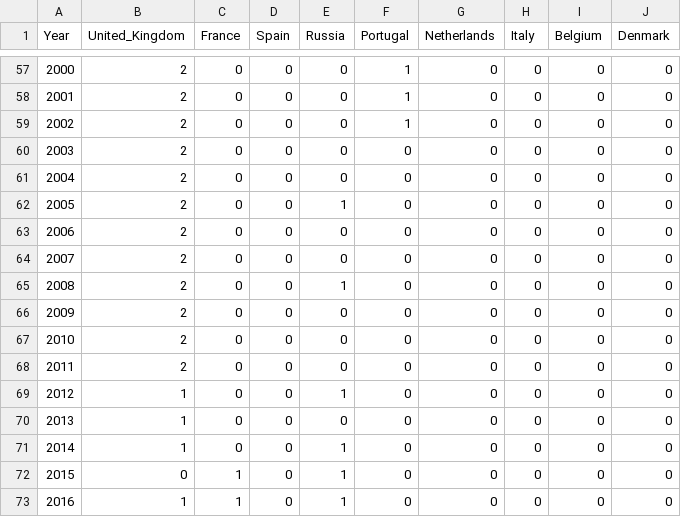
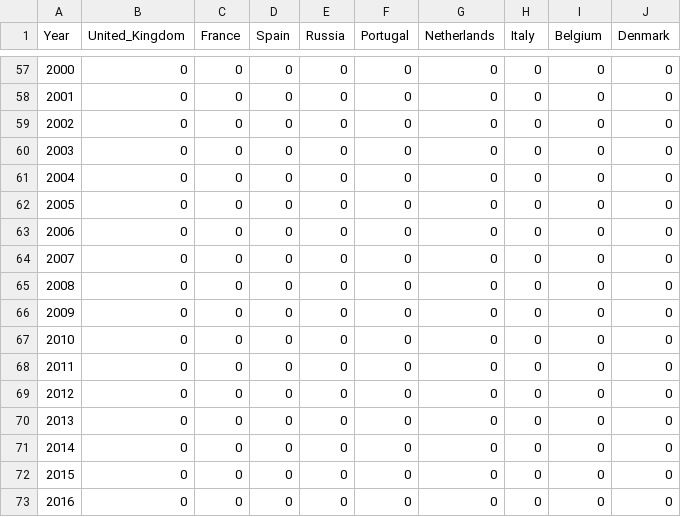
Before and after one commit to julied20/ada-2017, a CSV file: Project/datasets/colonization_conflict_year_colon_countries_pre.csv, drawn as a sheet; only a part is shown, gaps mark what is left out; the diff covers the shown part only.

```diff
--- a/Project/datasets/colonization_conflict_year_colon_countries_pre.csv
+++ b/Project/datasets/colonization_conflict_year_colon_countries_pre.csv
@@ -57,17 +57,17 @@ Year,United_Kingdom,France,Spain,Russia,Portugal,Netherlands,Italy,Belgium,Denma
-2000,2,0,0,0,1,0,0,0,0
-2001,2,0,0,0,1,0,0,0,0
-2002,2,0,0,0,1,0,0,0,0
-2003,2,0,0,0,0,0,0,0,0
-2004,2,0,0,0,0,0,0,0,0
-2005,2,0,0,1,0,0,0,0,0
-2006,2,0,0,0,0,0,0,0,0
-2007,2,0,0,0,0,0,0,0,0
-2008,2,0,0,1,0,0,0,0,0
-2009,2,0,0,0,0,0,0,0,0
-2010,2,0,0,0,0,0,0,0,0
-2011,2,0,0,0,0,0,0,0,0
-2012,1,0,0,1,0,0,0,0,0
-2013,1,0,0,0,0,0,0,0,0
-2014,1,0,0,1,0,0,0,0,0
-2015,0,1,0,1,0,0,0,0,0
-2016,1,1,0,1,0,0,0,0,0
+2000,0,0,0,0,0,0,0,0,0
+2001,0,0,0,0,0,0,0,0,0
+2002,0,0,0,0,0,0,0,0,0
+2003,0,0,0,0,0,0,0,0,0
+2004,0,0,0,0,0,0,0,0,0
+2005,0,0,0,0,0,0,0,0,0
+2006,0,0,0,0,0,0,0,0,0
+2007,0,0,0,0,0,0,0,0,0
+2008,0,0,0,0,0,0,0,0,0
+2009,0,0,0,0,0,0,0,0,0
+2010,0,0,0,0,0,0,0,0,0
+2011,0,0,0,0,0,0,0,0,0
+2012,0,0,0,0,0,0,0,0,0
+2013,0,0,0,0,0,0,0,0,0
+2014,0,0,0,0,0,0,0,0,0
+2015,0,0,0,0,0,0,0,0,0
+2016,0,0,0,0,0,0,0,0,0
```
Also changed, not shown: 89 edited cells elsewhere in this file, Project/datasets/colonies_wikipedia.csv, Project/datasets/colonization_conflict_year_colon_countries_post.csv, 7 other files.
